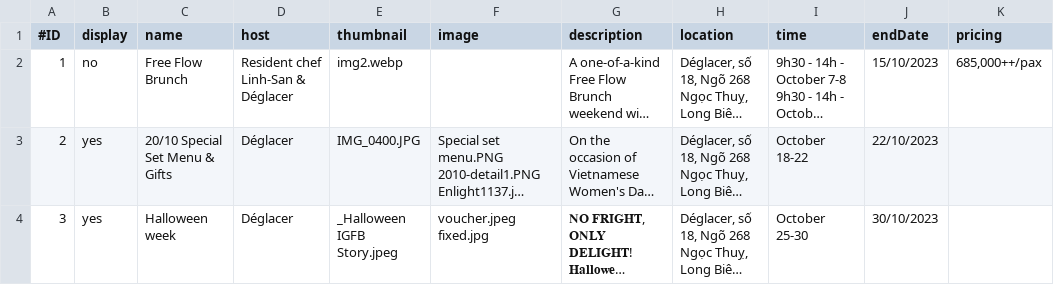
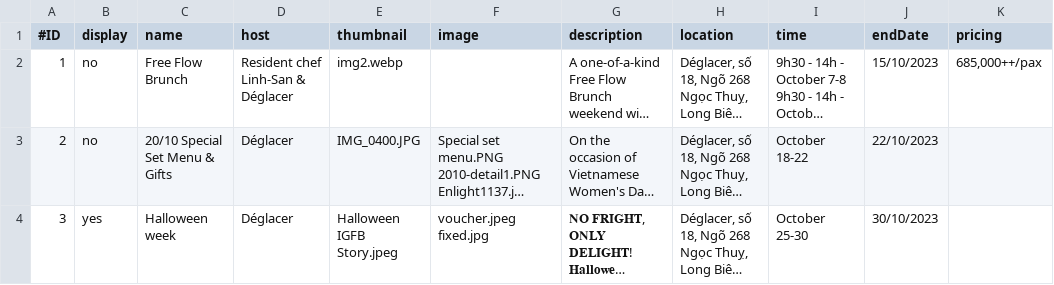
Before and after one commit to tiendao2501/tiendao2501, a CSV file: events.csv, drawn as a sheet; only a part is shown; long unchanged cells end in …; the diff covers the shown part only; the diff names each change by its address in the sheet, - before the commit and + after, or states it on an @@ line.

```diff
--- a/events.csv
+++ b/events.csv
-B3 (display): yes
+B3 (display): no
-E4 (thumbnail): _Halloween IGFB Story.jpeg
+E4 (thumbnail): Halloween IGFB Story.jpeg
```
Also changed, not shown: 11 edited cells elsewhere in this file, 6 other files.
